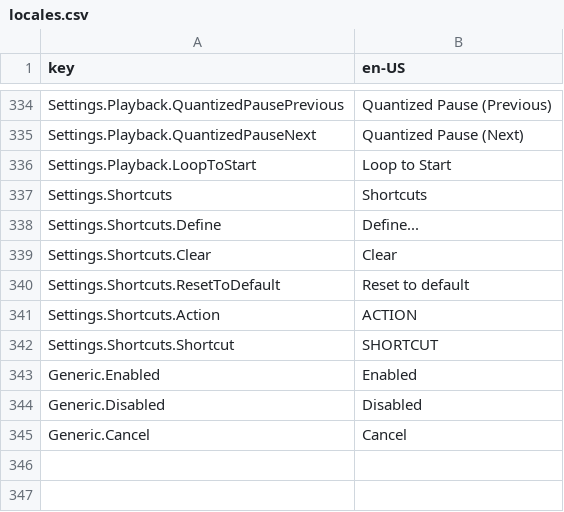
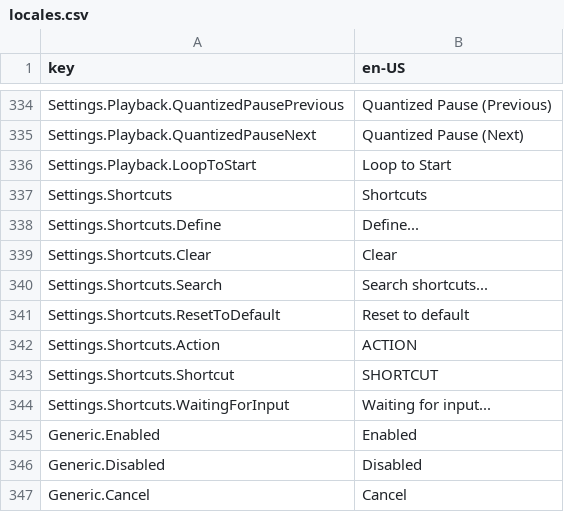
Before and after one commit to Yasu3D/SaturnEdit, a CSV file: SaturnEdit/Assets/Locales/locales.csv, drawn as a sheet; only a part is shown, gaps mark what is left out.

Commit message:
implement shortcut settings

```diff
--- a/SaturnEdit/Assets/Locales/locales.csv
+++ b/SaturnEdit/Assets/Locales/locales.csv
@@ -339,2 +339,3 @@ Settings.Shortcuts.Define,Define...
 Settings.Shortcuts.Clear,Clear
+Settings.Shortcuts.Search,Search shortcuts...
 Settings.Shortcuts.ResetToDefault,Reset to default
@@ -342,2 +343,3 @@ Settings.Shortcuts.Action,ACTION
 Settings.Shortcuts.Shortcut,SHORTCUT
+Settings.Shortcuts.WaitingForInput,Waiting for input...
 Generic.Enabled,Enabled
```
Also changed, not shown: 16 other files.
